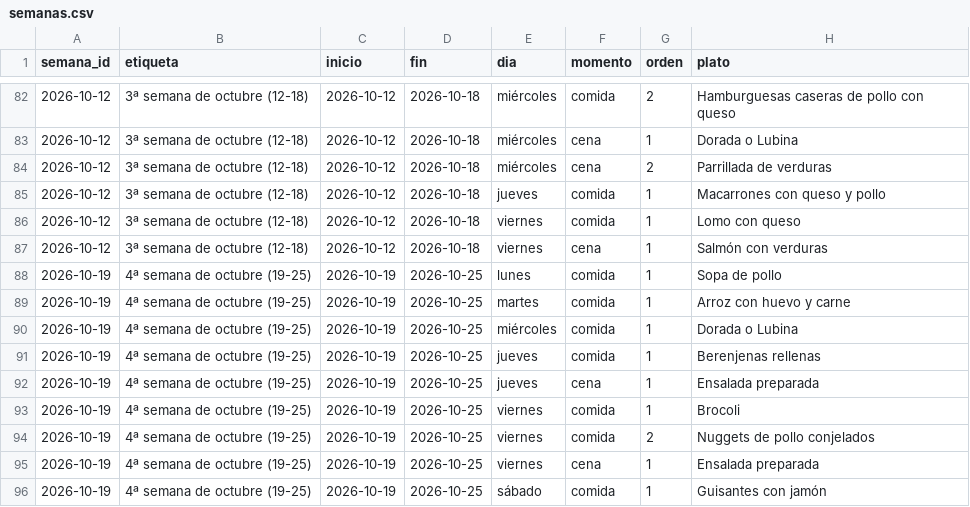
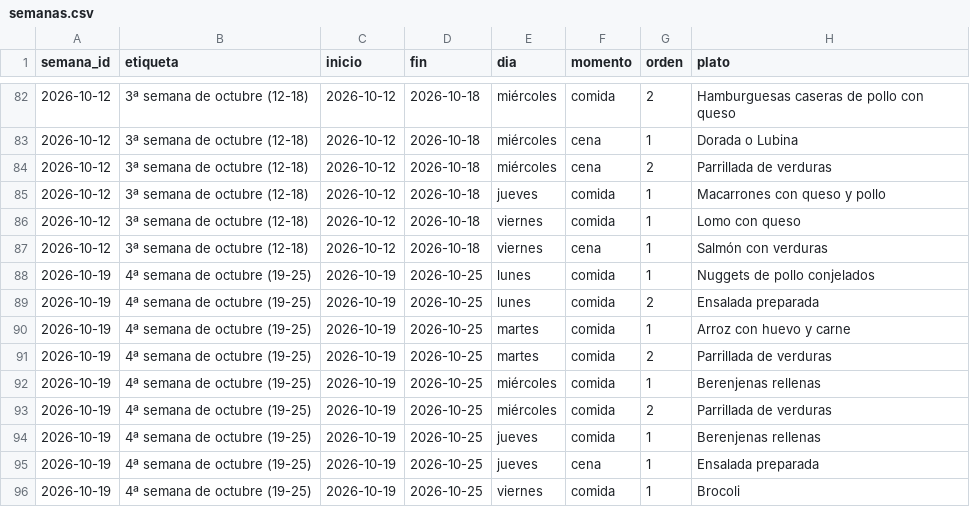
Before and after one commit to diegocalvogit/planificador-comida, a CSV file: datos/semanas.csv, drawn as a sheet; only a part is shown, gaps mark what is left out; the shorter side is filled out with more unchanged rows.

Commit message:
Menu Semanal: actualizar datos/semanas.csv

```diff
--- a/datos/semanas.csv
+++ b/datos/semanas.csv
@@ -87,5 +87,8 @@ semana_id;etiqueta;inicio;fin;dia;momento;orden;plato
 2026-10-12;3ª semana de octubre (12-18);2026-10-12;2026-10-18;viernes;cena;1;Salmón con verduras
-2026-10-19;4ª semana de octubre (19-25);2026-10-19;2026-10-25;lunes;comida;1;Sopa de pollo
+2026-10-19;4ª semana de octubre (19-25);2026-10-19;2026-10-25;lunes;comida;1;Nuggets de pollo conjelados
+2026-10-19;4ª semana de octubre (19-25);2026-10-19;2026-10-25;lunes;comida;2;Ensalada preparada
 2026-10-19;4ª semana de octubre (19-25);2026-10-19;2026-10-25;martes;comida;1;Arroz con huevo y carne
-2026-10-19;4ª semana de octubre (19-25);2026-10-19;2026-10-25;miércoles;comida;1;Dorada o Lubina
+2026-10-19;4ª semana de octubre (19-25);2026-10-19;2026-10-25;martes;comida;2;Parrillada de verduras
+2026-10-19;4ª semana de octubre (19-25);2026-10-19;2026-10-25;miércoles;comida;1;Berenjenas rellenas
+2026-10-19;4ª semana de octubre (19-25);2026-10-19;2026-10-25;miércoles;comida;2;Parrillada de verduras
 2026-10-19;4ª semana de octubre (19-25);2026-10-19;2026-10-25;jueves;comida;1;Berenjenas rellenas
```
